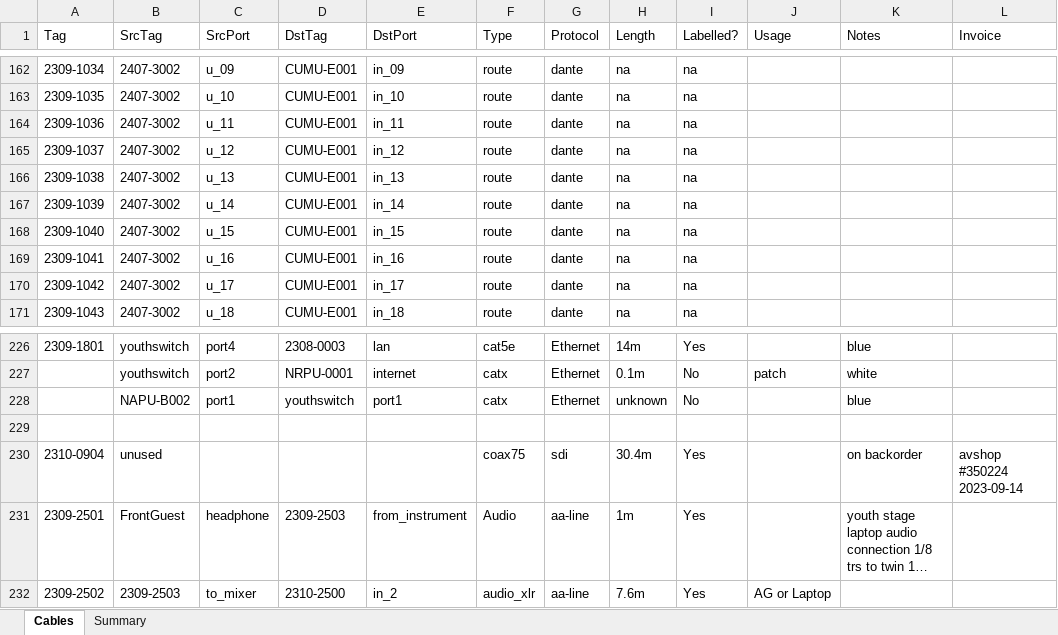
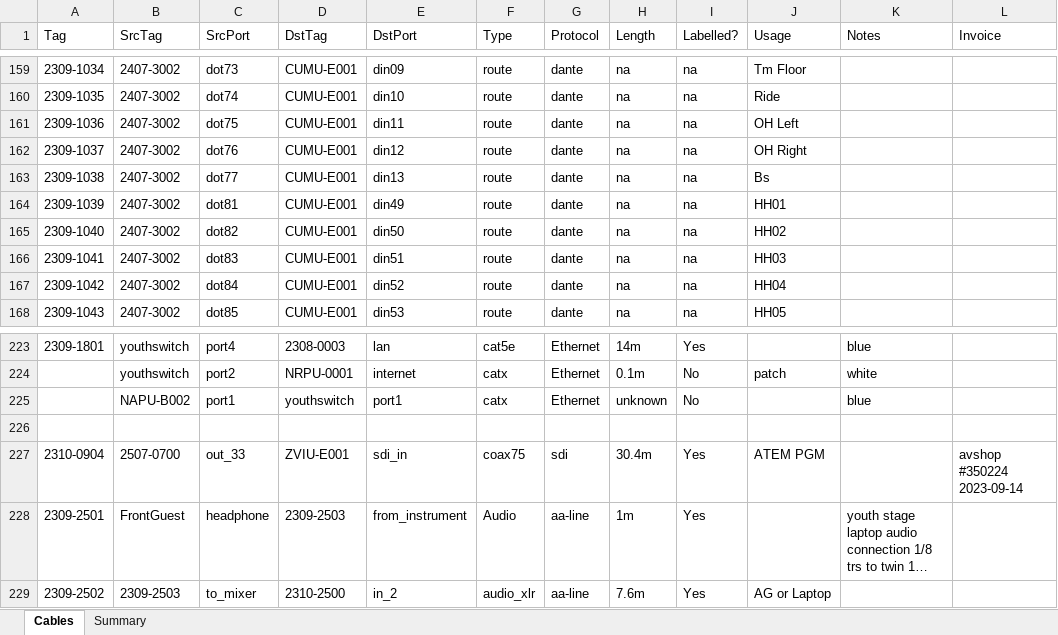
Before and after one commit to avmaint/uactechdoc, an Excel workbook: data/uac_cables.xlsx, sheet Cables, drawn as a sheet; only a part is shown, gaps mark what is left out; long unchanged cells end in …; values as stored, in another font and other column widths than the file's, no cell formats; table styles not drawn; addresses are those after the commit; the diff covers the shown part only; the diff names each change by its address in the sheet, - before the commit and + after, or states it on an @@ line.

```diff
--- a/data/uac_cables.xlsx (sheet Cables)
+++ b/data/uac_cables.xlsx (sheet Cables)
-C159 (SrcPort): u_09
+C159 (SrcPort): dot73
-E159 (DstPort): in_09
+E159 (DstPort): din09
-J159 (Usage): (empty)
+J159 (Usage): Tm Floor
-C160 (SrcPort): u_10
+C160 (SrcPort): dot74
-E160 (DstPort): in_10
+E160 (DstPort): din10
-J160 (Usage): (empty)
+J160 (Usage): Ride
-C161 (SrcPort): u_11
+C161 (SrcPort): dot75
-E161 (DstPort): in_11
+E161 (DstPort): din11
-J161 (Usage): (empty)
+J161 (Usage): OH Left
-C162 (SrcPort): u_12
+C162 (SrcPort): dot76
-E162 (DstPort): in_12
+E162 (DstPort): din12
-J162 (Usage): (empty)
+J162 (Usage): OH Right
-C163 (SrcPort): u_13
+C163 (SrcPort): dot77
-E163 (DstPort): in_13
+E163 (DstPort): din13
-J163 (Usage): (empty)
+J163 (Usage): Bs
-C164 (SrcPort): u_14
+C164 (SrcPort): dot81
-E164 (DstPort): in_14
+E164 (DstPort): din49
-J164 (Usage): (empty)
+J164 (Usage): HH01
-C165 (SrcPort): u_15
+C165 (SrcPort): dot82
-E165 (DstPort): in_15
+E165 (DstPort): din50
-J165 (Usage): (empty)
+J165 (Usage): HH02
-C166 (SrcPort): u_16
+C166 (SrcPort): dot83
-E166 (DstPort): in_16
+E166 (DstPort): din51
-J166 (Usage): (empty)
+J166 (Usage): HH03
-C167 (SrcPort): u_17
+C167 (SrcPort): dot84
-E167 (DstPort): in_17
+E167 (DstPort): din52
-J167 (Usage): (empty)
+J167 (Usage): HH04
-C168 (SrcPort): u_18
+C168 (SrcPort): dot85
-E168 (DstPort): in_18
+E168 (DstPort): din53
-J168 (Usage): (empty)
+J168 (Usage): HH05
-B227 (SrcTag): unused
+B227 (SrcTag): 2507-0700
-C227 (SrcPort): (empty)
+C227 (SrcPort): out_33
-D227 (DstTag): (empty)
+D227 (DstTag): ZVIU-E001
-E227 (DstPort): (empty)
+E227 (DstPort): sdi_in
-J227 (Usage): (empty)
+J227 (Usage): ATEM PGM
-K227 (Notes): on backorder
+K227 (Notes): (empty)
```
Also changed, not shown: 14 added rows, 23 removed rows and 479 edited cells elsewhere in this sheet, cell formats, data/uac_audio_config.xlsx, 1 other file.
